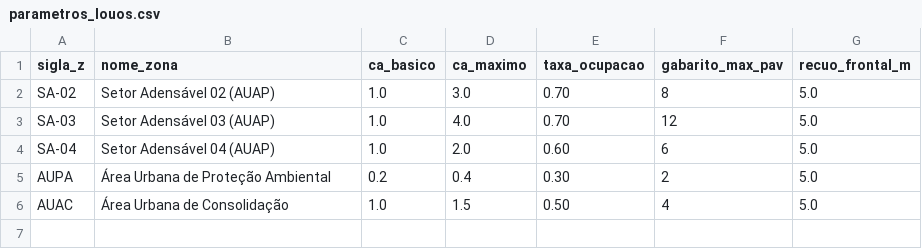
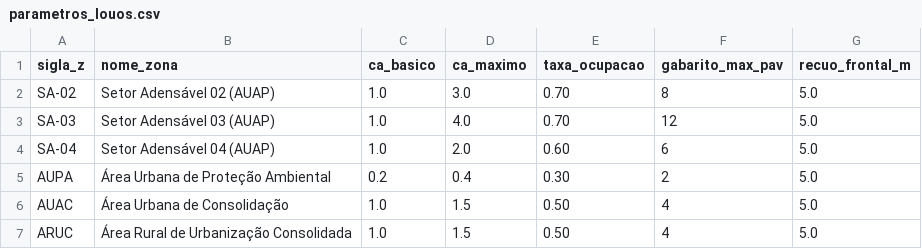
Before and after one commit to ICARORAMOSMACIEL/portal-inteligencia-imobiliaria, a CSV file: data/parametros_louos.csv, drawn as a sheet.

Commit message:
Fix: adiciona buffer espacial e atualiza parametros LOUOS

```diff
--- a/data/parametros_louos.csv
+++ b/data/parametros_louos.csv
@@ -6 +6,2 @@ AUPA,Área Urbana de Proteção Ambiental,0.2,0.4,0.30,2,5.0
 AUAC,Área Urbana de Consolidação,1.0,1.5,0.50,4,5.0
+ARUC,Área Rural de Urbanização Consolidada,1.0,1.5,0.50,4,5.0
```
Also changed, not shown: 5 other files.
